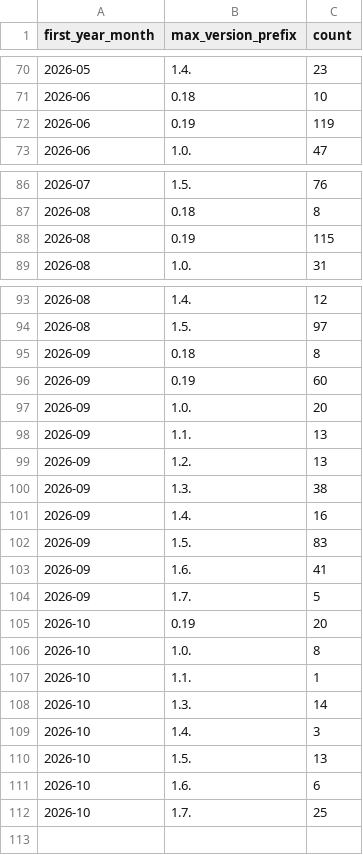
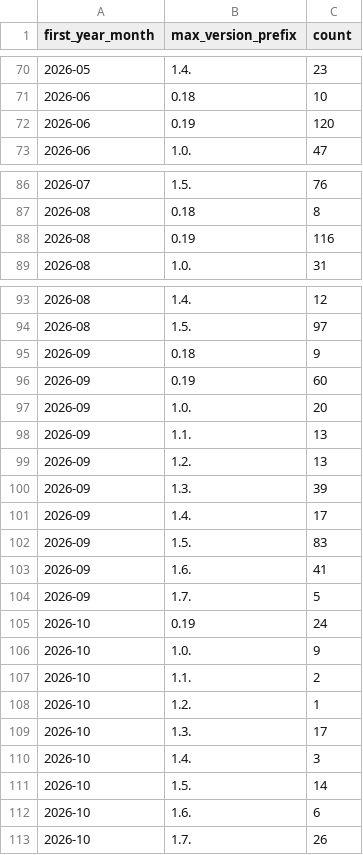
Before and after one commit to kedro-org/kedro-pycafe-data, a CSV file: data/02_intermediate/new_kedro_users_monthly.csv, drawn as a sheet; only a part is shown, gaps mark what is left out.

```diff
--- a/data/02_intermediate/new_kedro_users_monthly.csv
+++ b/data/02_intermediate/new_kedro_users_monthly.csv
@@ -71,3 +71,3 @@
 "2026-06","0.18",10
-"2026-06","0.19",119
+"2026-06","0.19",120
 "2026-06","1.0.",47
@@ -87,3 +87,3 @@
 "2026-08","0.18",8
-"2026-08","0.19",115
+"2026-08","0.19",116
 "2026-08","1.0.",31
@@ -94,3 +94,3 @@
 "2026-08","1.5.",97
-"2026-09","0.18",8
+"2026-09","0.18",9
 "2026-09","0.19",60
@@ -99,4 +99,4 @@
 "2026-09","1.2.",13
-"2026-09","1.3.",38
-"2026-09","1.4.",16
+"2026-09","1.3.",39
+"2026-09","1.4.",17
 "2026-09","1.5.",83
@@ -104,9 +104,10 @@
 "2026-09","1.7.",5
-"2026-10","0.19",20
-"2026-10","1.0.",8
-"2026-10","1.1.",1
-"2026-10","1.3.",14
+"2026-10","0.19",24
+"2026-10","1.0.",9
+"2026-10","1.1.",2
+"2026-10","1.2.",1
+"2026-10","1.3.",17
 "2026-10","1.4.",3
-"2026-10","1.5.",13
+"2026-10","1.5.",14
 "2026-10","1.6.",6
-"2026-10","1.7.",25
+"2026-10","1.7.",26
```
Also changed, not shown: data/02_intermediate/builder_events_monthly.csv, data/02_intermediate/builder_events_summary.csv, 6 other files.
